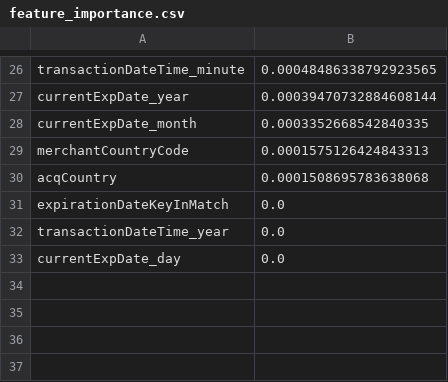
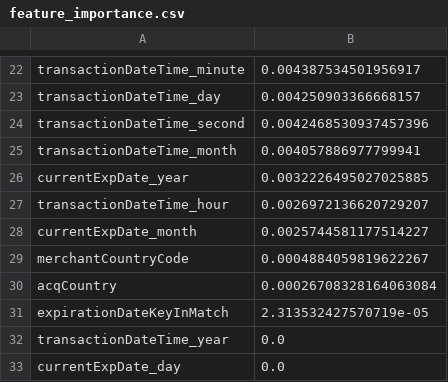
Before and after one commit to msarker000/ml-group-project, a CSV file: data/feature_importance.csv, drawn as a sheet; only a part is shown, gaps mark what is left out; addresses are those after the commit; the diff covers the shown part only; the diff names each change by its address in the sheet, - before the commit and + after, or states it on an @@ line.

Commit message:
re-run all the model with balance dataset(downsample large class  to small class)

```diff
--- a/data/feature_importance.csv
+++ b/data/feature_importance.csv
-B22: 0.00048486338792923565
+B22: 0.004387534501956917
+row 23: transactionDateTime_day | 0.004250903366668157
+row 24: transactionDateTime_second | 0.0042468530937457396
+row 25: transactionDateTime_month | 0.004057886977799941
-B26: 0.00039470732884608144
+B26: 0.0032226495027025885
+row 27: transactionDateTime_hour | 0.0026972136620729207
-B28: 0.0003352668542840335
+B28: 0.0025744581177514227
-B29: 0.0001575126424843313
+B29: 0.0004884059819622267
-B30: 0.0001508695783638068
+B30: 0.00026708328164063084
-B31: 0.0
+B31: 2.313532427570719e-05
```
Also changed, not shown: 7 added rows, 11 removed rows and 14 edited cells elsewhere in this file, 8 other files.
